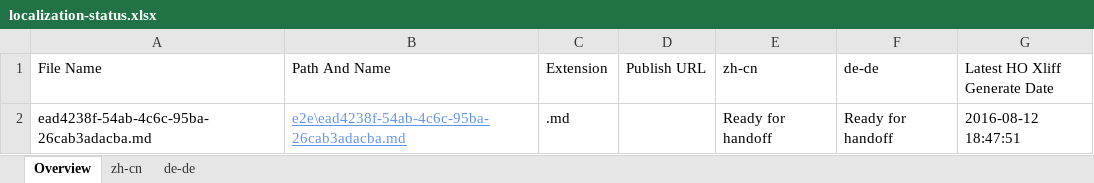
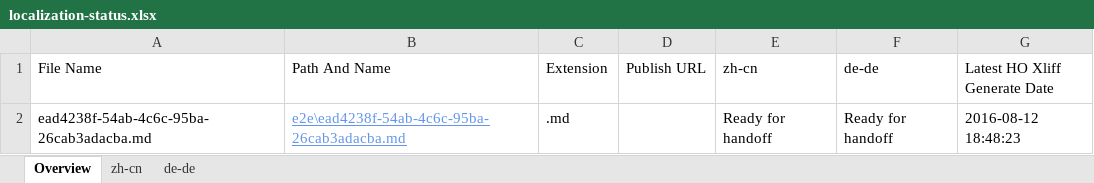
Before and after one commit to OpenLocalizationTestOrg/olhandback-e2e, an Excel workbook: ol-handback/OpenLocalizationTestOrg/oltest/ci/localization-status.xlsx, sheet Overview, drawn as a sheet; values as stored, in another font and other column widths than the file's, no borders; table styles not drawn; the diff names each change by its address in the sheet, - before the commit and + after, or states it on an @@ line.

Commit message:
Generate Report for Handoff

```diff
--- a/ol-handback/OpenLocalizationTestOrg/oltest/ci/localization-status.xlsx (sheet Overview)
+++ b/ol-handback/OpenLocalizationTestOrg/oltest/ci/localization-status.xlsx (sheet Overview)
-G2 (Latest HO Xliff Generate Date): 2016-08-12 18:47:51
+G2 (Latest HO Xliff Generate Date): 2016-08-12 18:48:23
```
Also changed, not shown: sheet zh-cn, sheet de-de.
